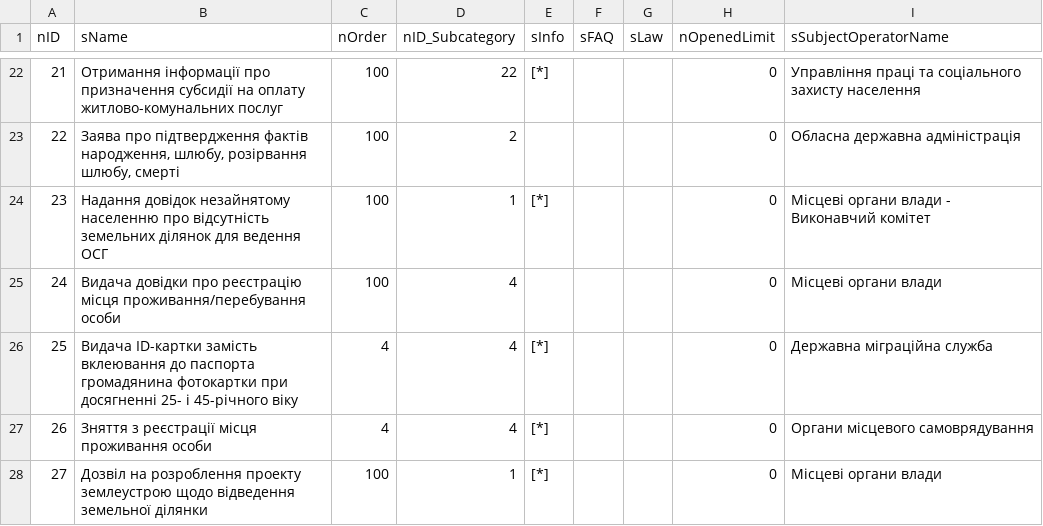
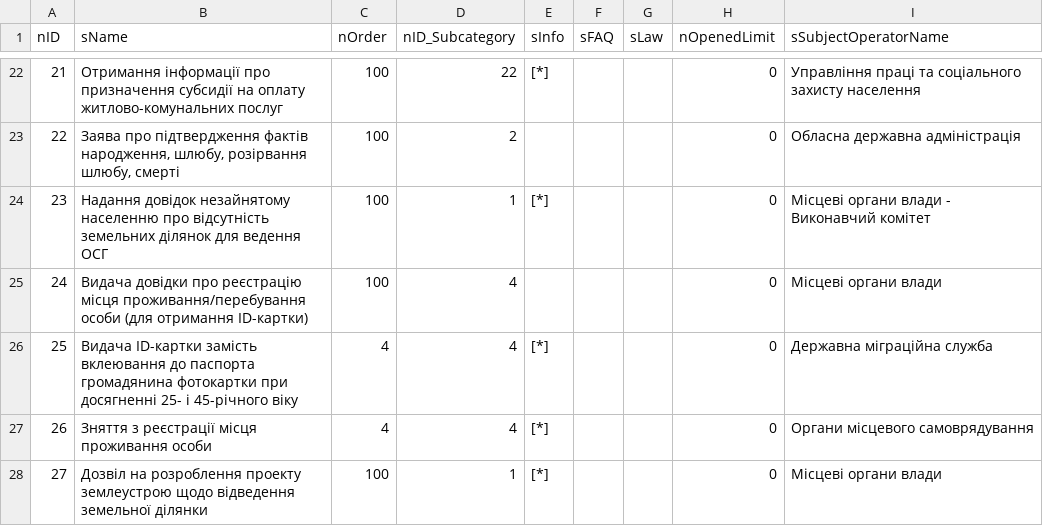
Before and after one commit to iGov-UA/i, a CSV file: wf-central/src/main/resources/data/Service.csv, drawn as a sheet; only a part is shown, gaps mark what is left out.

Commit message:
Видача довідки про реєстрацію місця проживання/перебування особи (для отримання ID-картки)

```diff
--- a/wf-central/src/main/resources/data/Service.csv
+++ b/wf-central/src/main/resources/data/Service.csv
@@ -24,3 +24,3 @@ nID;sName;nOrder;nID_Subcategory;sInfo;sFAQ;sLaw;nOpenedLimit;sSubjectOperatorNa
 23;Надання довідок незайнятому населенню про відсутність земельних ділянок для ведення ОСГ;100;1;[*];;;0;Місцеві органи влади - Виконавчий комітет
-24;Видача довідки про реєстрацію місця проживання/перебування особи;100;4;;;;0;Місцеві органи влади
+24;Видача довідки про реєстрацію місця проживання/перебування особи (для отримання ID-картки);100;4;;;;0;Місцеві органи влади
 25;Видача ID-картки замість вклеювання до паспорта громадянина фотокартки при досягненні 25- і 45-річного віку;4;4;[*];;;0;Державна міграційна служба
```
